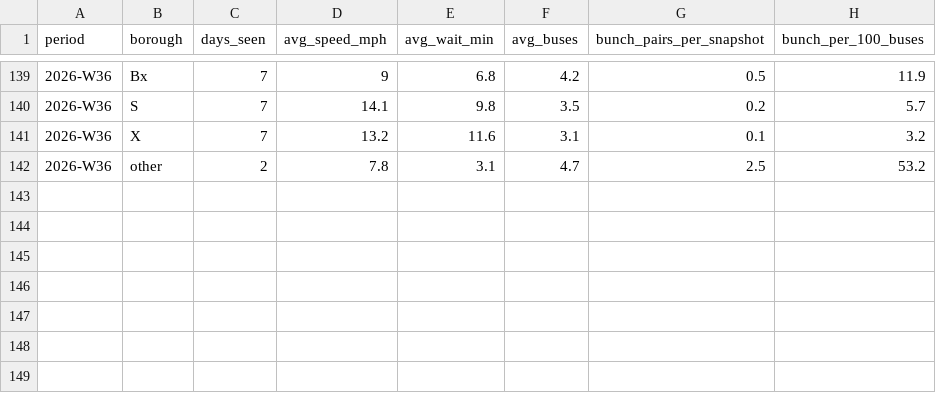
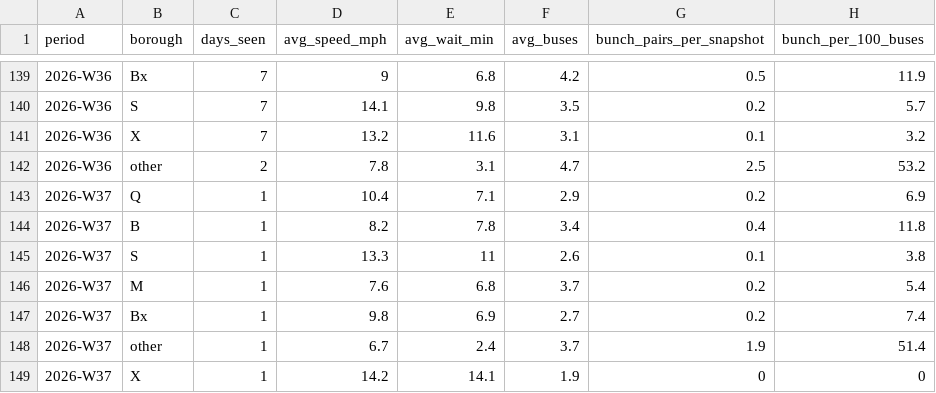
Before and after one commit to joshgreenman1973/experiments, a CSV file: nyc-bus-tracker/data/downloads/weekly-borough.csv, drawn as a sheet; only a part is shown, gaps mark what is left out.

```diff
--- a/nyc-bus-tracker/data/downloads/weekly-borough.csv
+++ b/nyc-bus-tracker/data/downloads/weekly-borough.csv
@@ -142 +142,8 @@ period,borough,days_seen,avg_speed_mph,avg_wait_min,avg_buses,bunch_pairs_per_sn
 2026-W36,other,2,7.8,3.1,4.7,2.5,53.2
+2026-W37,Q,1,10.4,7.1,2.9,0.2,6.9
+2026-W37,B,1,8.2,7.8,3.4,0.4,11.8
+2026-W37,S,1,13.3,11,2.6,0.1,3.8
+2026-W37,M,1,7.6,6.8,3.7,0.2,5.4
+2026-W37,Bx,1,9.8,6.9,2.7,0.2,7.4
+2026-W37,other,1,6.7,2.4,3.7,1.9,51.4
+2026-W37,X,1,14.2,14.1,1.9,0,0
```
Also changed, not shown: nyc-bus-tracker/data/downloads/weekly-system.csv, 7 other files.
